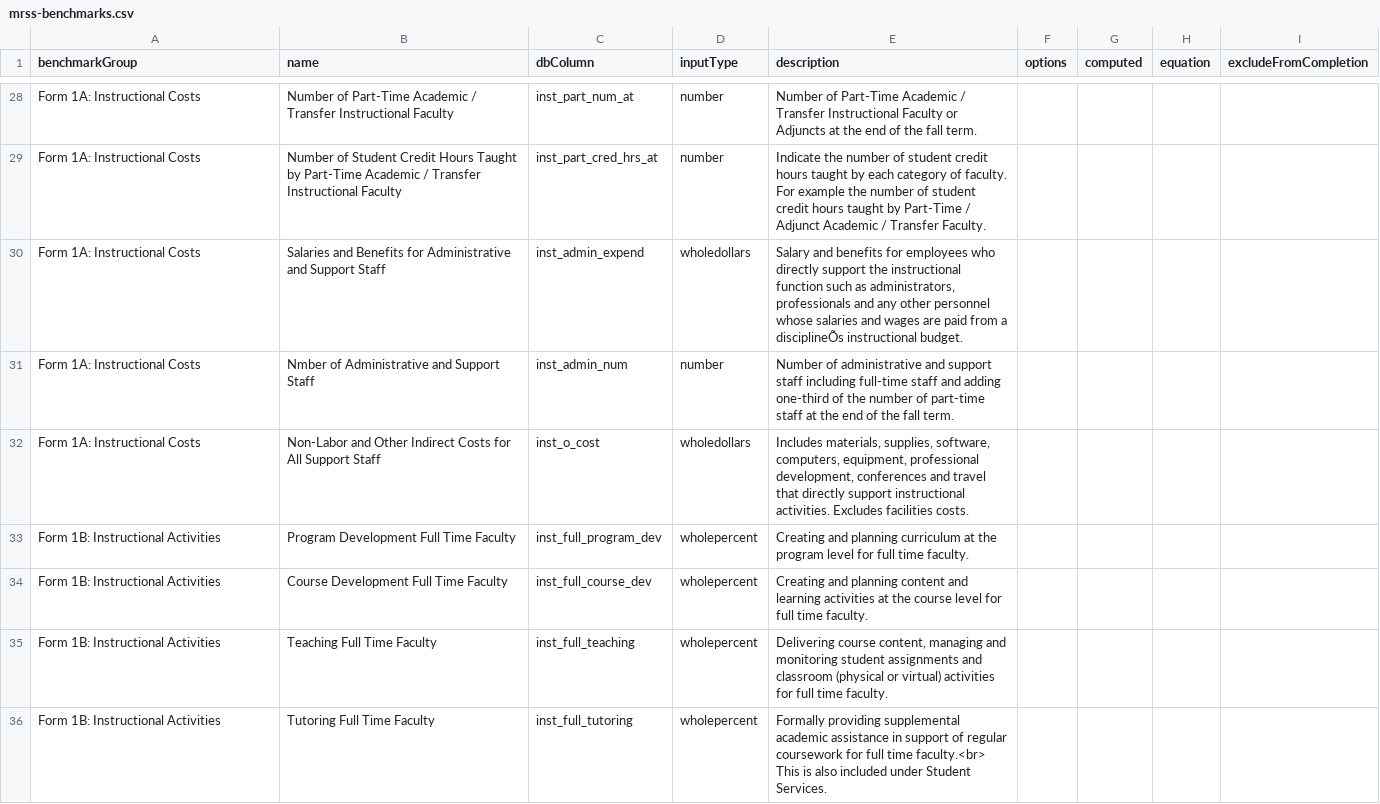
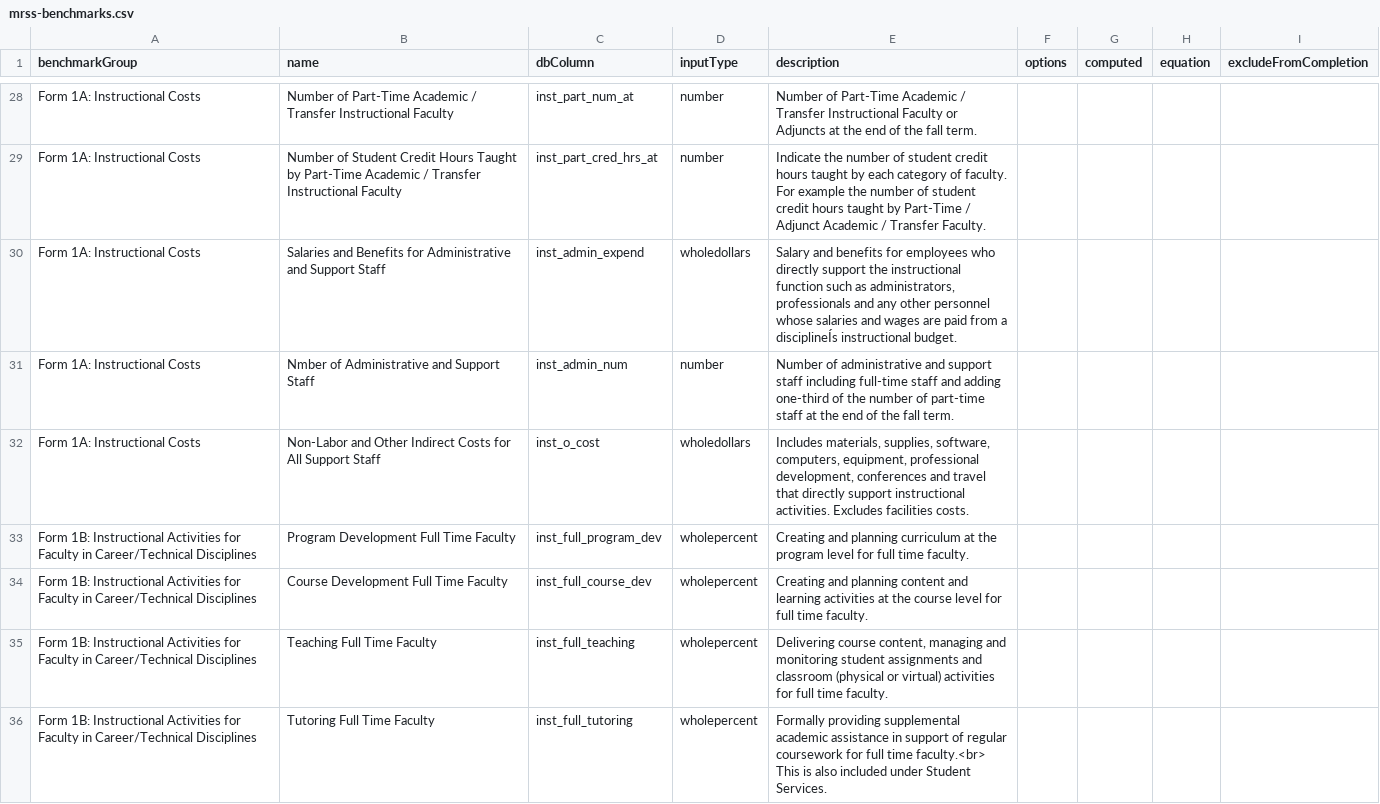
Before and after one commit to personman/mrss, a CSV file: data/imports/mrss-benchmarks.csv, drawn as a sheet; only a part is shown, gaps mark what is left out; the diff covers the shown part only.

```diff
--- a/data/imports/mrss-benchmarks.csv
+++ b/data/imports/mrss-benchmarks.csv
@@ -29,10 +29,10 @@ benchmarkGroup,name,dbColumn,inputType,description,options,computed,equation,exc
 "Form 1A: Instructional Costs","Number of Student Credit Hours Taught by Part-Time Academic / Transfer Instructional Faculty",inst_part_cred_hrs_at,number,"Indicate the number of student credit hours taught by each category of faculty.  For example the number of student credit hours taught by Part-Time / Adjunct Academic / Transfer Faculty.",,,,
-"Form 1A: Instructional Costs","Salaries and Benefits for Administrative and Support Staff",inst_admin_expend,wholedollars,"Salary and benefits for employees who directly support the instructional function such as administrators, professionals and any other personnel whose salaries and wages are paid from a disciplineÕs instructional budget.",,,,
+"Form 1A: Instructional Costs","Salaries and Benefits for Administrative and Support Staff",inst_admin_expend,wholedollars,"Salary and benefits for employees who directly support the instructional function such as administrators, professionals and any other personnel whose salaries and wages are paid from a disciplineÍs instructional budget.",,,,
 "Form 1A: Instructional Costs","Nmber of Administrative and Support Staff",inst_admin_num,number,"Number of administrative and support staff including full-time staff and adding one-third of the number of part-time staff  at the end of the fall term.",,,,
 "Form 1A: Instructional Costs","Non-Labor and Other Indirect Costs for All Support Staff",inst_o_cost,wholedollars,"Includes materials, supplies, software, computers, equipment, professional development, conferences and travel that directly support instructional activities.  Excludes facilities costs.",,,,
-"Form 1B: Instructional Activities","Program Development Full Time Faculty",inst_full_program_dev,wholepercent,"Creating and planning curriculum at the program level for full time faculty.",,,,
-"Form 1B: Instructional Activities","Course Development Full Time Faculty",inst_full_course_dev,wholepercent,"Creating and planning content and learning activities at the course level for full time faculty.",,,,
-"Form 1B: Instructional Activities","Teaching Full Time Faculty",inst_full_teaching,wholepercent,"Delivering course content, managing and monitoring student assignments and classroom (physical or virtual) activities for full time faculty.",,,,
-"Form 1B: Instructional Activities","Tutoring Full Time Faculty",inst_full_tutoring,wholepercent,"Formally providing supplemental academic assistance in support of regular coursework for full time faculty.<br>
-
-This is also included under Student Services.",,,,
+"Form 1B: Instructional Activities for Faculty in Career/Technical Disciplines","Program Development Full Time Faculty",inst_full_program_dev,wholepercent,"Creating and planning curriculum at the program level for full time faculty.",,,,
+"Form 1B: Instructional Activities for Faculty in Career/Technical Disciplines","Course Development Full Time Faculty",inst_full_course_dev,wholepercent,"Creating and planning content and learning activities at the course level for full time faculty.",,,,
+"Form 1B: Instructional Activities for Faculty in Career/Technical Disciplines","Teaching Full Time Faculty",inst_full_teaching,wholepercent,"Delivering course content, managing and monitoring student assignments and classroom (physical or virtual) activities for full time faculty.",,,,
+"Form 1B: Instructional Activities for Faculty in Career/Technical Disciplines","Tutoring Full Time Faculty",inst_full_tutoring,wholepercent,"Formally providing supplemental academic assistance in support of regular coursework for full time faculty.<br>
+
+This is also included under Student Services.",,,,
```
Also changed, not shown: 31 edited cells elsewhere in this file, 2 other files.
